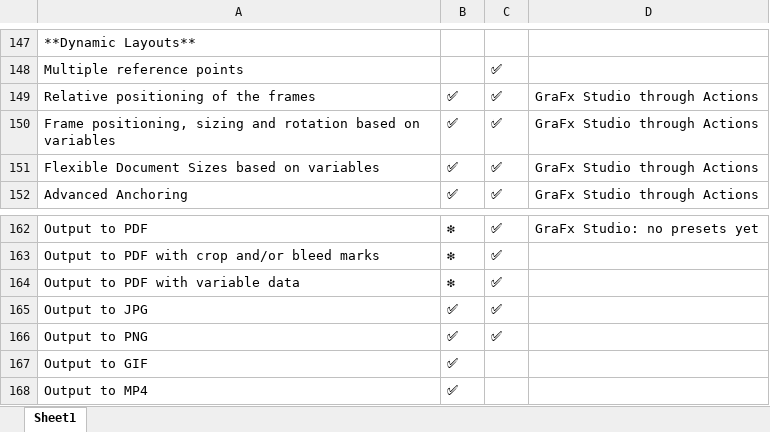
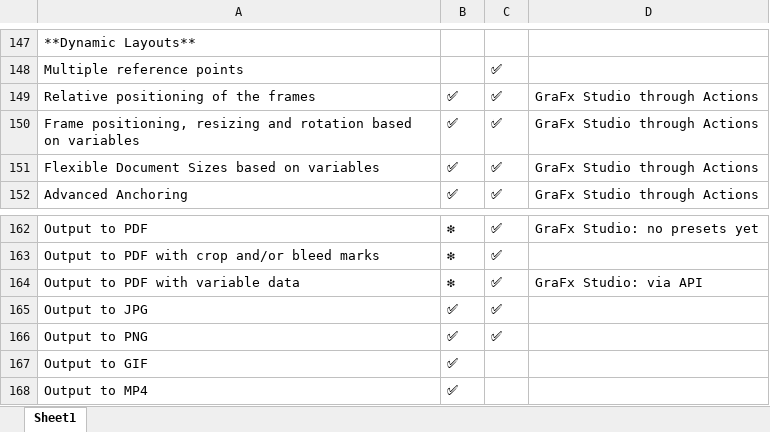
Before and after one commit to chili-publish/grafx-documentation, an Excel workbook: docs/CHILI-GraFx/applications/editor-comparison/features.xlsx, sheet Sheet1, drawn as a sheet; only a part is shown, gaps mark what is left out; values as stored, in another font and other column widths than the file's, no borders; the diff names each change by its address in the sheet, - before the commit and + after, or states it on an @@ line.

```diff
--- a/docs/CHILI-GraFx/applications/editor-comparison/features.xlsx (sheet Sheet1)
+++ b/docs/CHILI-GraFx/applications/editor-comparison/features.xlsx (sheet Sheet1)
-A150: Frame positioning, sizing and rotation…
+A150: Frame positioning, resizing and rotation…
-D164: (empty)
+D164: GraFx Studio: via API
```
Also changed, not shown: 1 other file.
